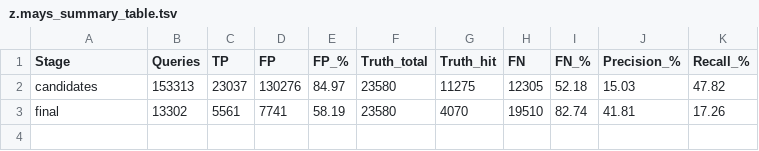
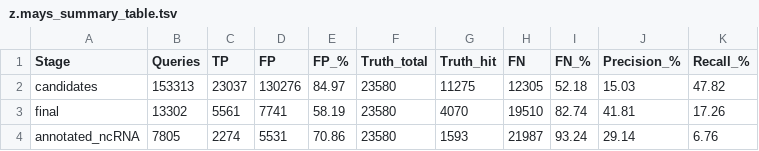
Before and after one commit to JohnLemas/lncRNA_MetDev, a TSV file: z.mays/03_outputs/12_verify/z.mays_summary_table.tsv, drawn as a sheet; the diff names each change by its address in the sheet, - before the commit and + after, or states it on an @@ line.

```diff
--- a/z.mays/03_outputs/12_verify/z.mays_summary_table.tsv
+++ b/z.mays/03_outputs/12_verify/z.mays_summary_table.tsv
+row 4: annotated_ncRNA | 7805 | 2274 | 5531 | 70.86 | 23580 | 1593 | 21987 | 93.24 | 29.14 | 6.76
```
Also changed, not shown: g.max/03_outputs/12_verify/g.max_summary_table.tsv.
